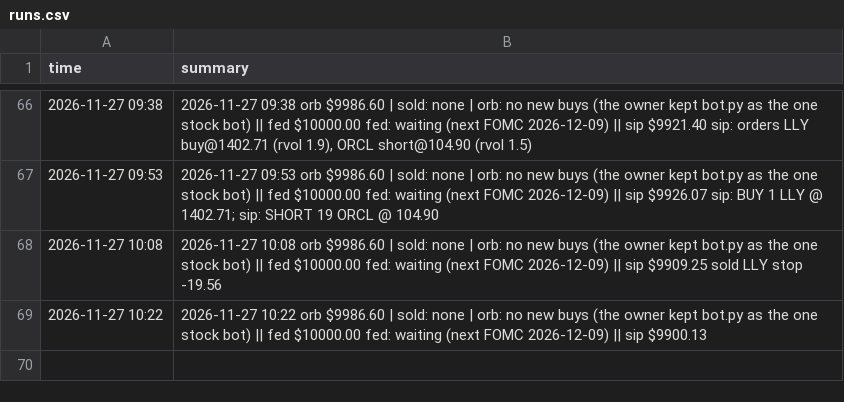
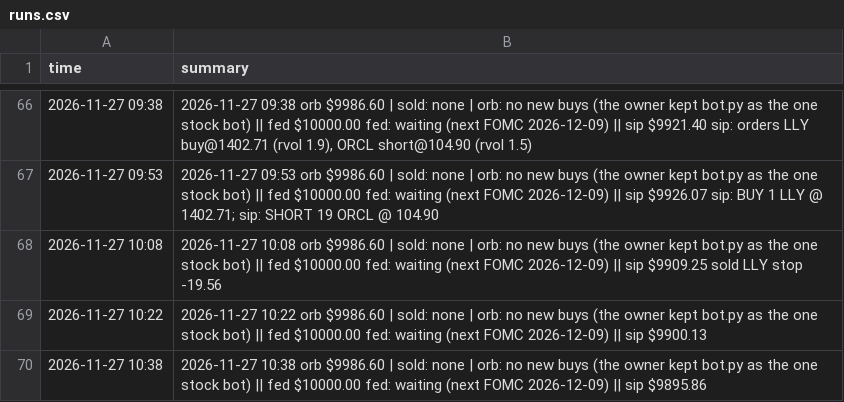
Before and after one commit to alkaabiz-crypto/day-trader-skill, a CSV file: trader-lab/autopaper/runs.csv, drawn as a sheet; only a part is shown, gaps mark what is left out.

```diff
--- a/trader-lab/autopaper/runs.csv
+++ b/trader-lab/autopaper/runs.csv
@@ -69 +69,2 @@ time,summary
 2026-11-27 10:22,2026-11-27 10:22 orb $9986.60 | sold: none | orb: no new buys (the owner kept bot.py as the one stock bot) || fed $10000.00 fed: waiting (next FOMC 2026-12-09) || sip $9900.13
+2026-11-27 10:38,2026-11-27 10:38 orb $9986.60 | sold: none | orb: no new buys (the owner kept bot.py as the one stock bot) || fed $10000.00 fed: waiting (next FOMC 2026-12-09) || sip $9895.86
```
Also changed, not shown: trader-lab/autopaper/equity.csv, trader-lab/autopaper/fed_equity.csv, 2 other files.
